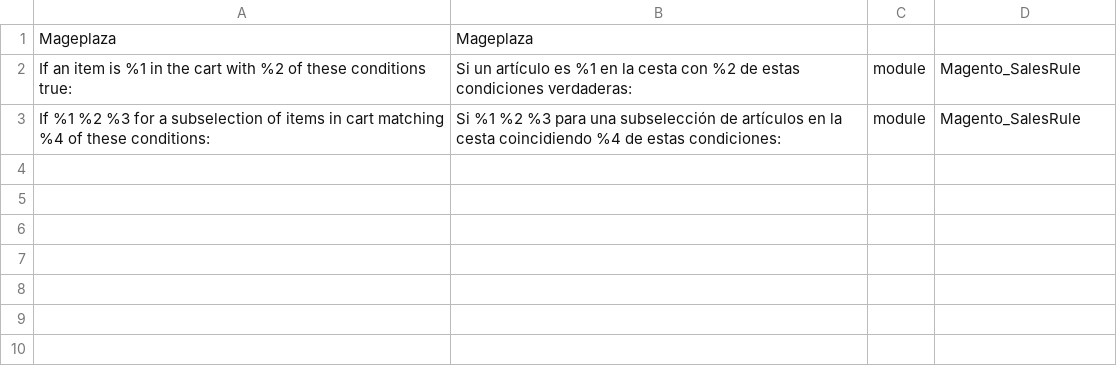
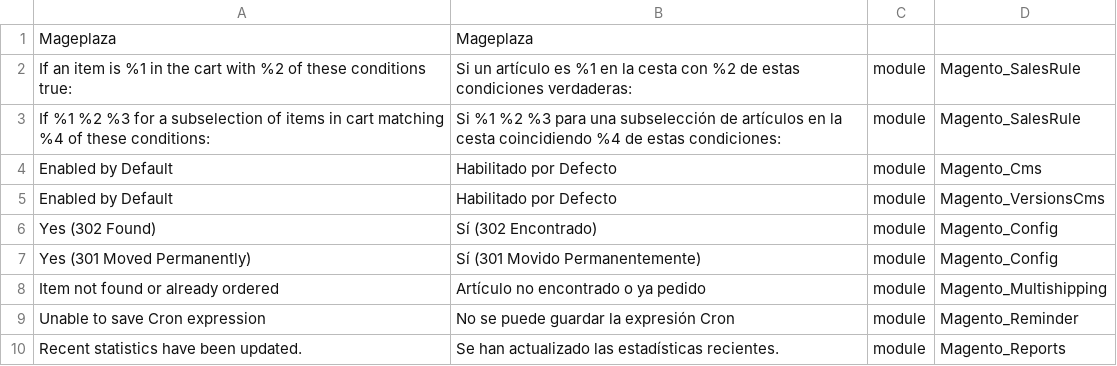
Before and after one commit to mageplaza/magento-2-spanish-language-pack, a CSV file: github_contributions.csv, drawn as a sheet; the diff names each change by its address in the sheet, - before the commit and + after, or states it on an @@ line.

```diff
--- a/github_contributions.csv
+++ b/github_contributions.csv
+row 4: Enabled by Default | Habilitado por Defecto | module | Magento_Cms
+row 5: Enabled by Default | Habilitado por Defecto | module | Magento_VersionsCms
+row 6: Yes (302 Found) | Sí (302 Encontrado) | module | Magento_Config
+row 7: Yes (301 Moved Permanently) | Sí (301 Movido Permanentemente) | module | Magento_Config
+row 8: Item not found or already ordered | Artículo no encontrado o ya pedido | module | Magento_Multishipping
+row 9: Unable to save Cron expression | No se puede guardar la expresión Cron | module | Magento_Reminder
+row 10: Recent statistics have been updated. | Se han actualizado las estadísticas recientes. | module | Magento_Reports
```
